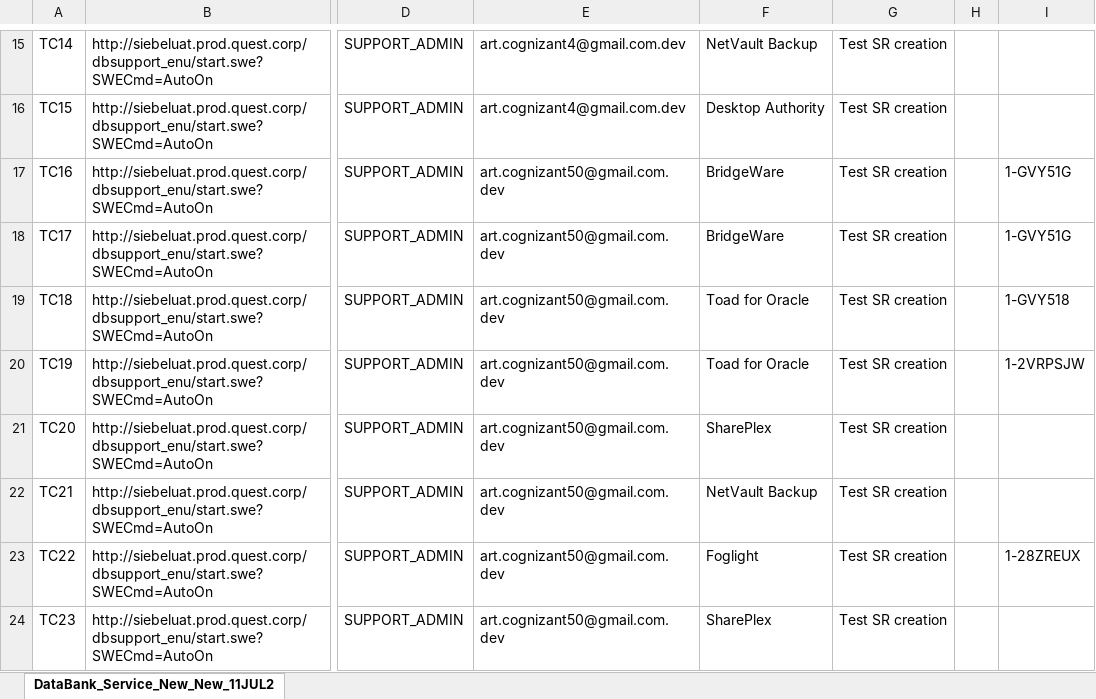
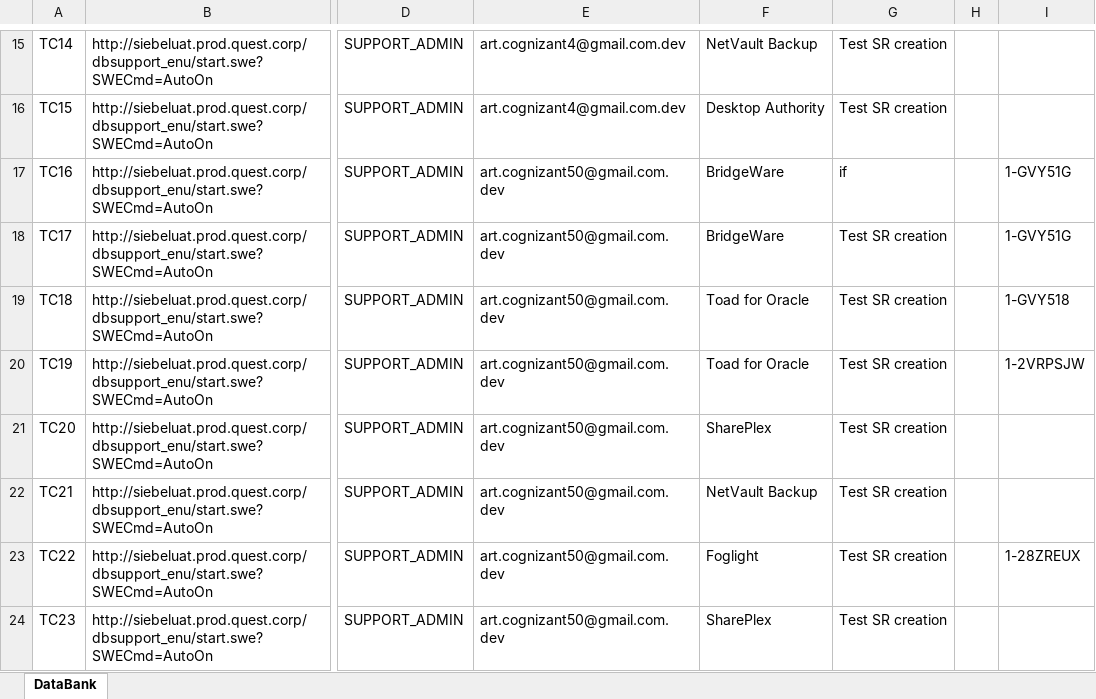
Before and after one commit to QuestTestAutomation/ITAFRepo, an Excel workbook: Dev/Files/Siebel Service/DataBank_Service.xlsx, sheet DataBank, drawn as a sheet; only a part is shown, gaps mark what is left out; values as stored, in another font and other column widths than the file's, no borders; the diff names each change by its address in the sheet, - before the commit and + after, or states it on an @@ line.

```diff
--- a/Dev/Files/Siebel Service/DataBank_Service.xlsx (sheet DataBank)
+++ b/Dev/Files/Siebel Service/DataBank_Service.xlsx (sheet DataBank)
-sheet tab: DataBank_Service_New_New_11JUL2
+sheet tab: DataBank
-G17: Test SR creation
+G17: if
```
Also changed, not shown: Dev/Files/Marketing/OasisDataBank.xlsx, Dev/Files/Marketing/OasisRunManager.xlsx, 29 other files.
